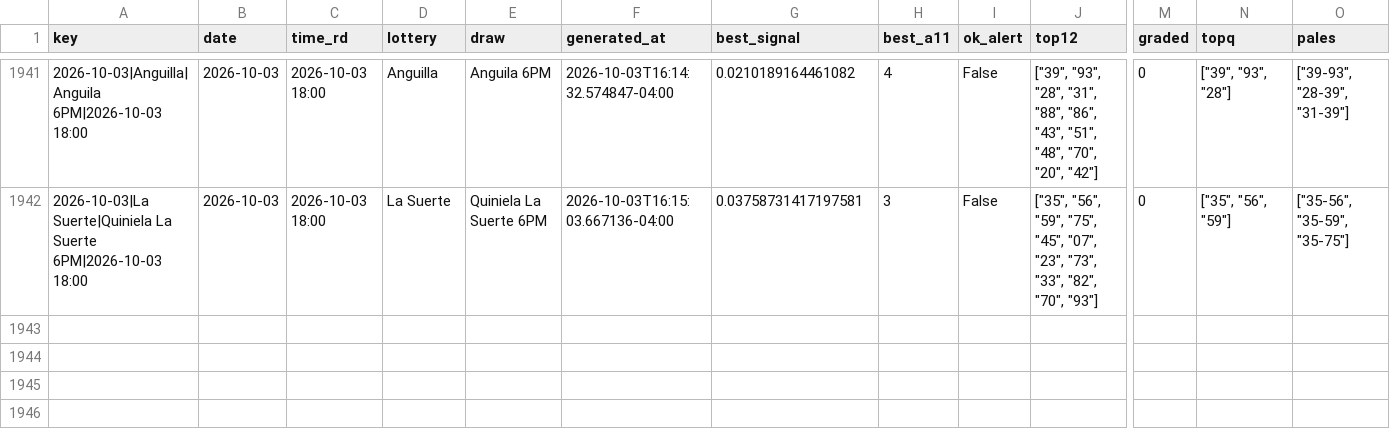
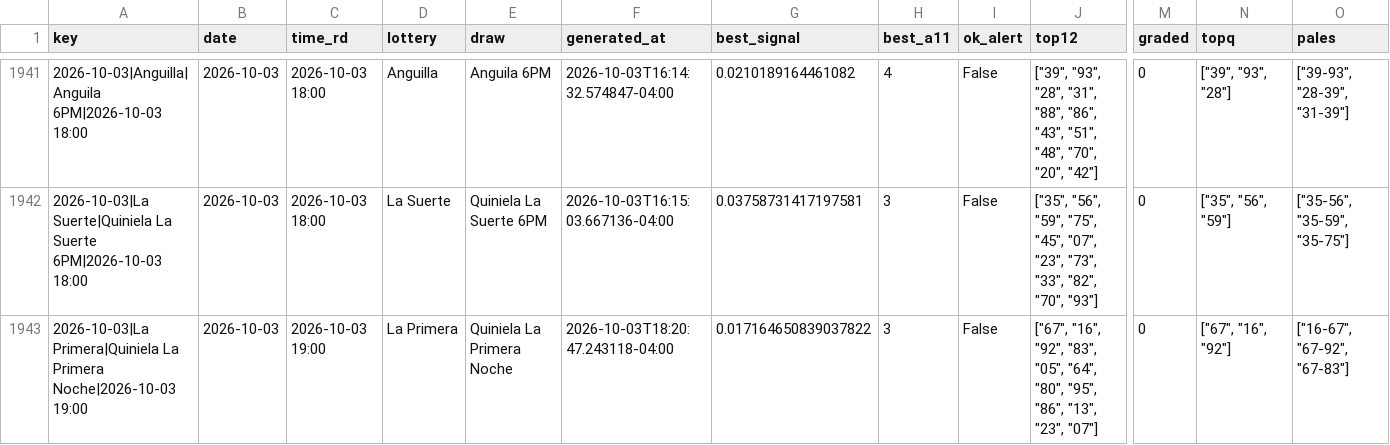
Before and after one commit to carbosota1/LotMix, a CSV file: data/picks_log.csv, drawn as a sheet; only a part is shown, gaps mark what is left out; rows hold the shown columns only; the diff names each change by its address in the sheet, - before the commit and + after, or states it on an @@ line.

```diff
--- a/data/picks_log.csv
+++ b/data/picks_log.csv
+row 1943: 2026-10-03|La Primera|Quiniela La Primera Noche|2026-10-03 19:00 | 2026-10-03 | 2026-10-03 19:00 | La Primera | Quiniela La Primera Noche | 2026-10-03T18:20:47.243118-04:00 | 0.017164650839037822 | 3 | False | ["67", "16", "92", "83", "05", "64", "80", "95", "86", "13", "23", "07"] | 0 | ["67", "16", "92"] | ["16-67", "67-92", "67-83"]
```
Also changed, not shown: 4 other files.
